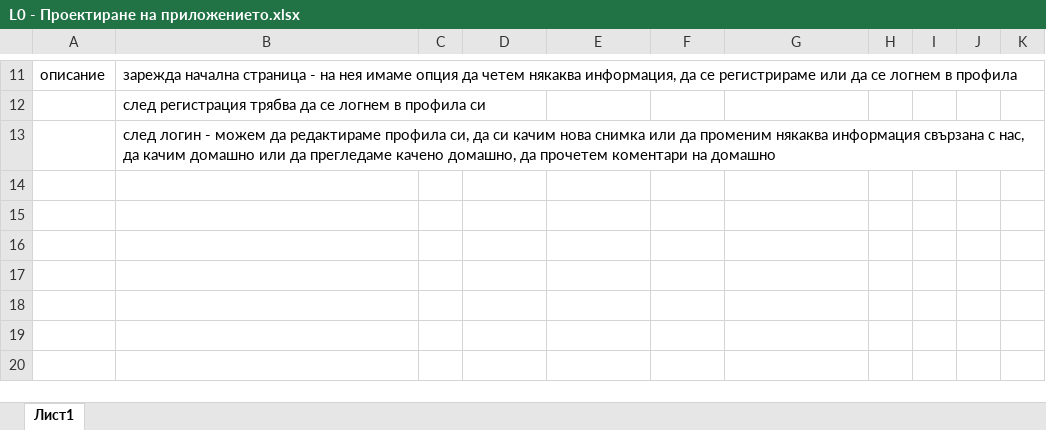
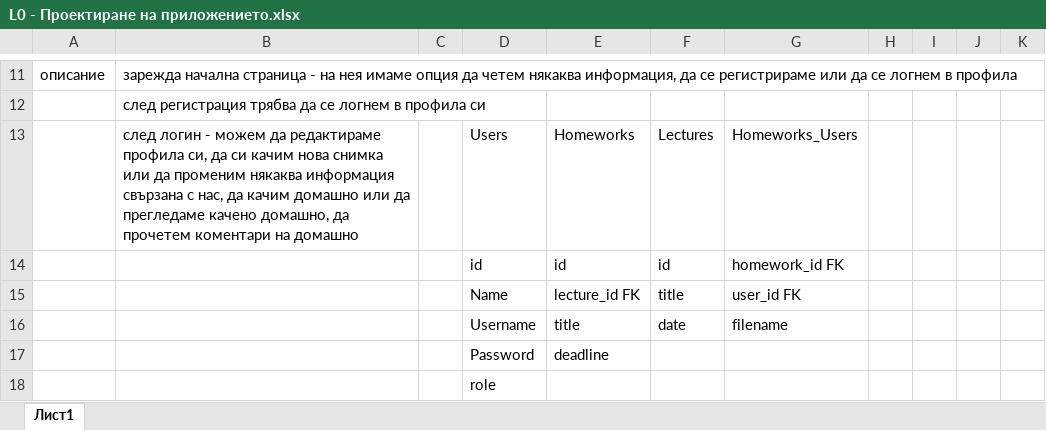
Before and after one commit to VratsaSoftware/php18, an Excel workbook: 04_PHP_OOP_and_MVC/08_L2_controllers_routes_views/App/L0 - Проектиране на приложението.xlsx, sheet Лист1, drawn as a sheet; only a part is shown, gaps mark what is left out; values as stored, in another font and other column widths than the file's, no borders; charts and pictures not drawn; removed rows and columns are numbered as before the commit, all else as after; the diff names each change by its address in the sheet, - before the commit and + after, or states it on an @@ line.

```diff
--- a/04_PHP_OOP_and_MVC/08_L2_controllers_routes_views/App/L0 - Проектиране на приложението.xlsx (sheet Лист1)
+++ b/04_PHP_OOP_and_MVC/08_L2_controllers_routes_views/App/L0 - Проектиране на приложението.xlsx (sheet Лист1)
-row 13:  | след логин - можем да редактираме профила си, да си качим нова снимка или да променим някаква информация свързана с нас, да качим домашно или да прегледаме качено домашно, да прочетем коментари на домашно
+row 13:  | след логин - можем да редактираме профила си, да си качим нова снимка или да променим някаква информация свързана с нас, да качим домашно или да прегледаме качено домашно, да прочетем коментари на домашно |  | Users | Homeworks | Lectures | Homeworks_Users
+row 14:  |  |  | id | id | id | homework_id FK
+row 15:  |  |  | Name | lecture_id FK | title | user_id FK
+row 16:  |  |  | Username | title | date | filename
+row 17:  |  |  | Password | deadline
+row 18:  |  |  | role
```
Also changed, not shown: charts or pictures, 7 other files.
